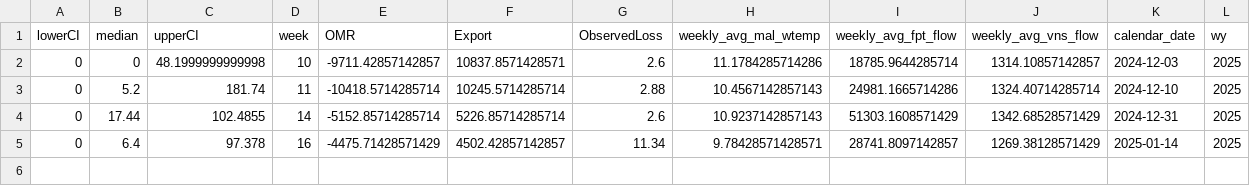
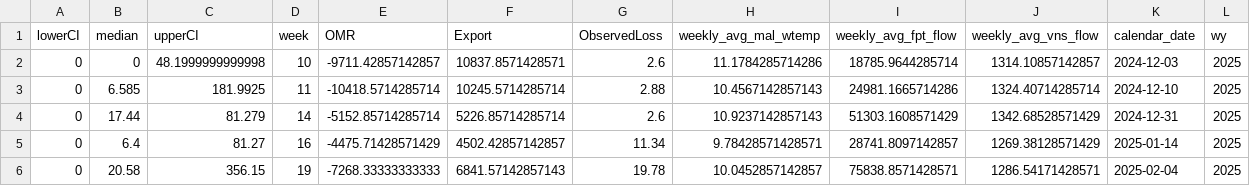
Before and after one commit to Columbia-Basin-Research-CBR/track-a-cohort, a CSV file: data/winter_run_tillotson_output.csv, drawn as a sheet.

```diff
--- a/data/winter_run_tillotson_output.csv
+++ b/data/winter_run_tillotson_output.csv
@@ -2,4 +2,5 @@
 0,0,48.1999999999998,10,-9711.42857142857,10837.8571428571,2.6,11.1784285714286,18785.9644285714,1314.10857142857,2024-12-03,2025
-0,5.2,181.74,11,-10418.5714285714,10245.5714285714,2.88,10.4567142857143,24981.1665714286,1324.40714285714,2024-12-10,2025
-0,17.44,102.4855,14,-5152.85714285714,5226.85714285714,2.6,10.9237142857143,51303.1608571429,1342.68528571429,2024-12-31,2025
-0,6.4,97.378,16,-4475.71428571429,4502.42857142857,11.34,9.78428571428571,28741.8097142857,1269.38128571429,2025-01-14,2025
+0,6.585,181.9925,11,-10418.5714285714,10245.5714285714,2.88,10.4567142857143,24981.1665714286,1324.40714285714,2024-12-10,2025
+0,17.44,81.279,14,-5152.85714285714,5226.85714285714,2.6,10.9237142857143,51303.1608571429,1342.68528571429,2024-12-31,2025
+0,6.4,81.27,16,-4475.71428571429,4502.42857142857,11.34,9.78428571428571,28741.8097142857,1269.38128571429,2025-01-14,2025
+0,20.58,356.15,19,-7268.33333333333,6841.57142857143,19.78,10.0452857142857,75838.8571428571,1286.54171428571,2025-02-04,2025
```
Also changed, not shown: data/steelhead_tillotson_output.csv, 33 other files.
